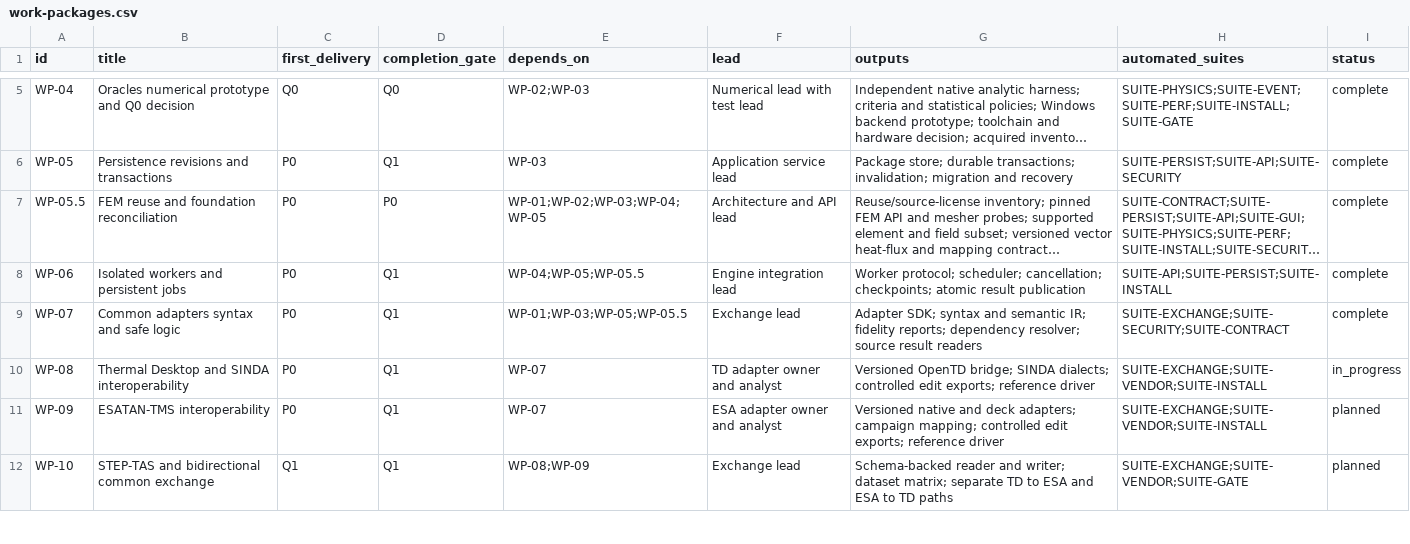
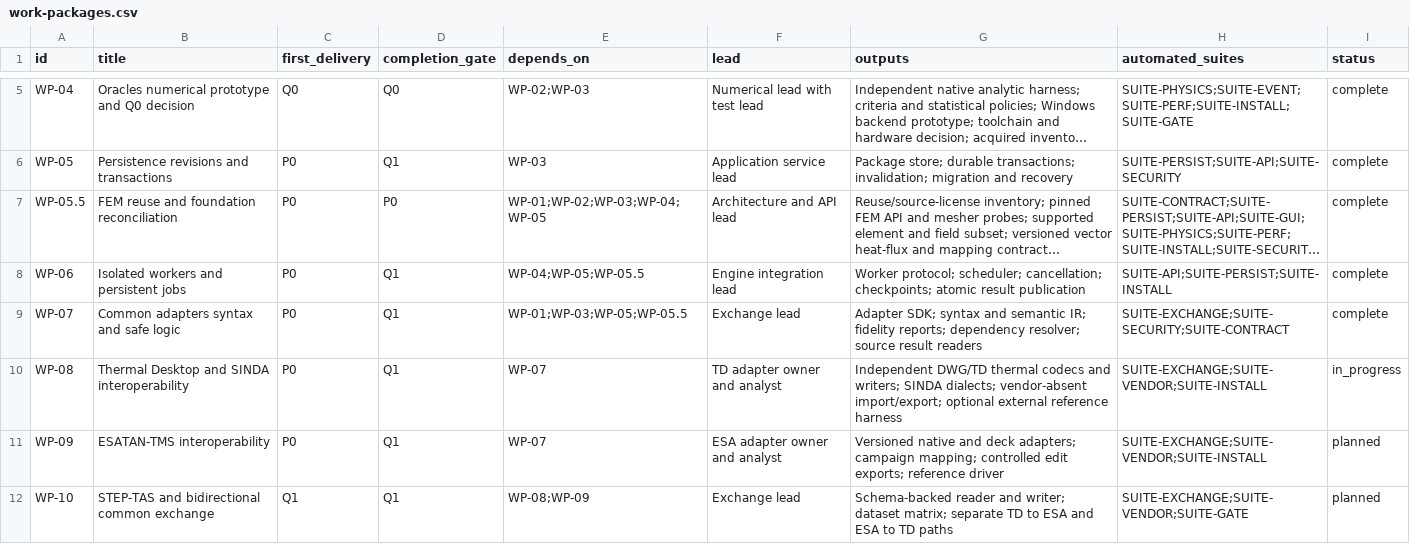
Before and after one commit to Bored-Anarchist/freecad-space-thermal, a CSV file: plans/work-packages.csv, drawn as a sheet; only a part is shown, gaps mark what is left out; long unchanged cells end in ….

```diff
--- a/plans/work-packages.csv
+++ b/plans/work-packages.csv
@@ -9,3 +9,3 @@ WP-06,Isolated workers and persistent jobs,P0,Q1,WP-04;WP-05;WP-05.5,Engine inte
 WP-07,Common adapters syntax and safe logic,P0,Q1,WP-01;WP-03;WP-05;WP-05.5,Exchange lead,Adapter SDK; syntax and semantic IR; fidelity reports; dependency resolver; source result readers,SUITE-EXCHANGE;SUITE-SECURITY;SUITE-CONTRACT,complete
-WP-08,Thermal Desktop and SINDA interoperability,P0,Q1,WP-07,TD adapter owner and analyst,Versioned OpenTD bridge; SINDA dialects; controlled edit exports; reference driver,SUITE-EXCHANGE;SUITE-VENDOR;SUITE-INSTALL,in_progress
+WP-08,Thermal Desktop and SINDA interoperability,P0,Q1,WP-07,TD adapter owner and analyst,Independent DWG/TD thermal codecs and writers; SINDA dialects; vendor-absent import/export; optional external reference harness,SUITE-EXCHANGE;SUITE-VENDOR;SUITE-INSTALL,in_progress
 WP-09,ESATAN-TMS interoperability,P0,Q1,WP-07,ESA adapter owner and analyst,Versioned native and deck adapters; campaign mapping; controlled edit exports; reference driver,SUITE-EXCHANGE;SUITE-VENDOR;SUITE-INSTALL,planned
```
Also changed, not shown: plans/automated-test-requirements.csv, plans/compatibility-test-plan.csv, 22 other files.
